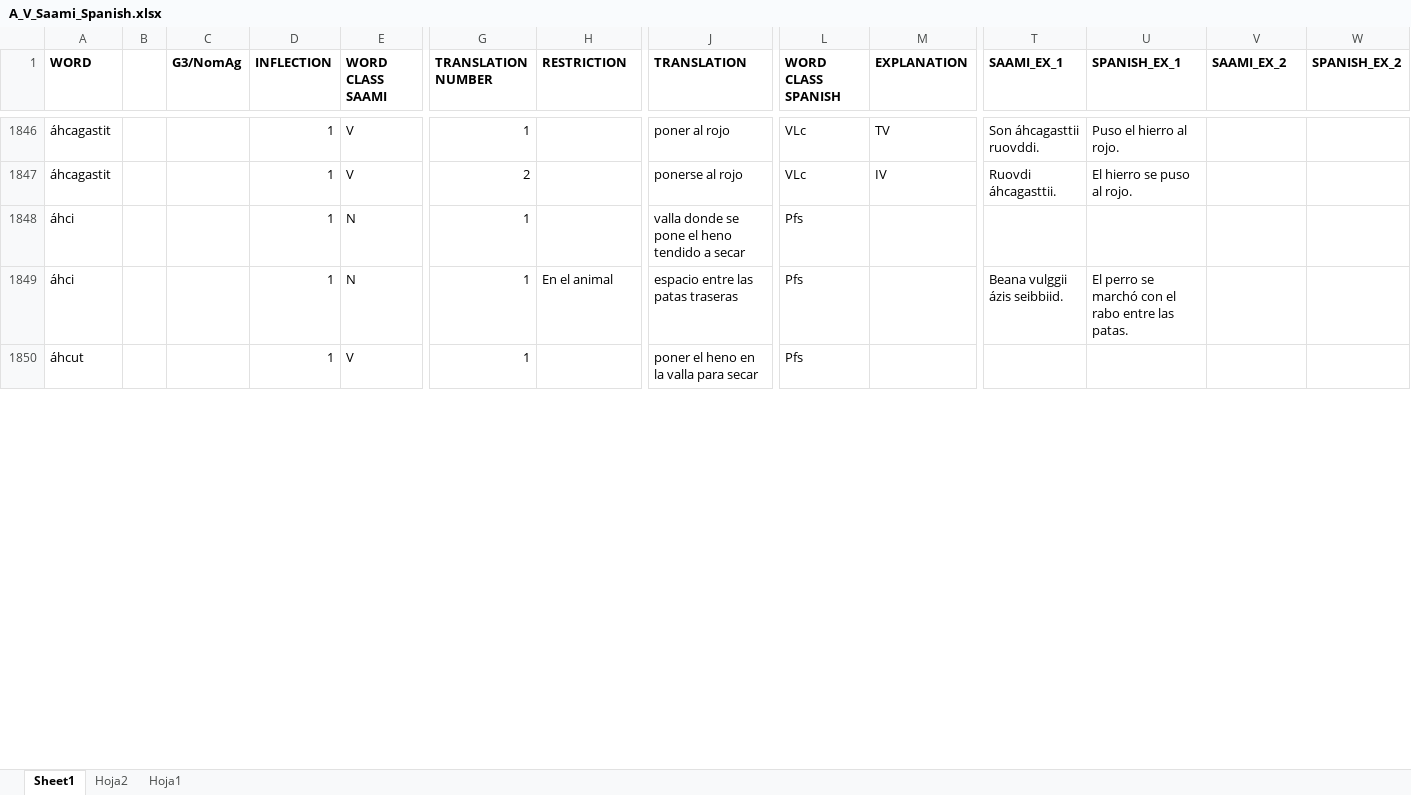
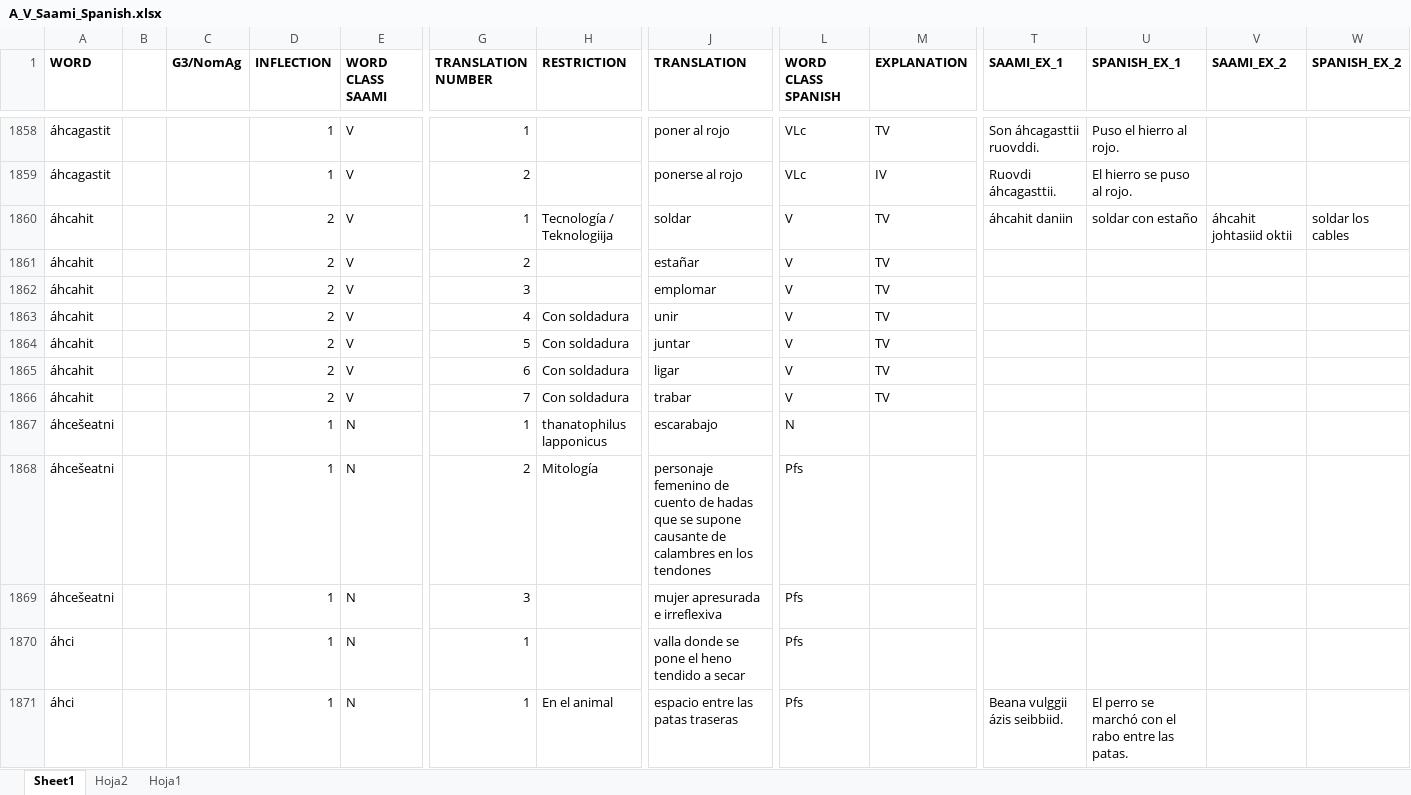
Before and after one commit to giellalt/dict-sme-spa, an Excel workbook: inc/A_V_Saami_Spanish.xlsx, sheet Sheet1, drawn as a sheet; only a part is shown, gaps mark what is left out; the shorter side is filled out with more unchanged rows; values as stored, in another font and other column widths than the file's, no borders; rows hold the shown columns only; the diff covers the shown part only; the diff names each change by its address in the sheet, - before the commit and + after, or states it on an @@ line.

```diff
--- a/inc/A_V_Saami_Spanish.xlsx (sheet Sheet1)
+++ b/inc/A_V_Saami_Spanish.xlsx (sheet Sheet1)
+row 1860: áhcahit |  |  | 2 | V | 1 | Tecnología / Teknologiija | soldar | V | TV | áhcahit daniin | soldar con estaño | áhcahit johtasiid oktii | soldar los cables
+row 1861: áhcahit |  |  | 2 | V | 2 |  | estañar | V | TV
+row 1862: áhcahit |  |  | 2 | V | 3 |  | emplomar | V | TV
+row 1863: áhcahit |  |  | 2 | V | 4 | Con soldadura | unir | V | TV
+row 1864: áhcahit |  |  | 2 | V | 5 | Con soldadura | juntar | V | TV
+row 1865: áhcahit |  |  | 2 | V | 6 | Con soldadura | ligar | V | TV
+row 1866: áhcahit |  |  | 2 | V | 7 | Con soldadura | trabar | V | TV
+row 1867: áhcešeatni |  |  | 1 | N | 1 | thanatophilus lapponicus | escarabajo | N
+row 1868: áhcešeatni |  |  | 1 | N | 2 | Mitología | personaje femenino de cuento de hadas que se supone causante de calambres en los tendones | Pfs
+row 1869: áhcešeatni |  |  | 1 | N | 3 |  | mujer apresurada e irreflexiva | Pfs
```
Also changed, not shown: 159 added rows, 8 removed rows, 2 moved rows and 49 edited cells elsewhere in this sheet.
